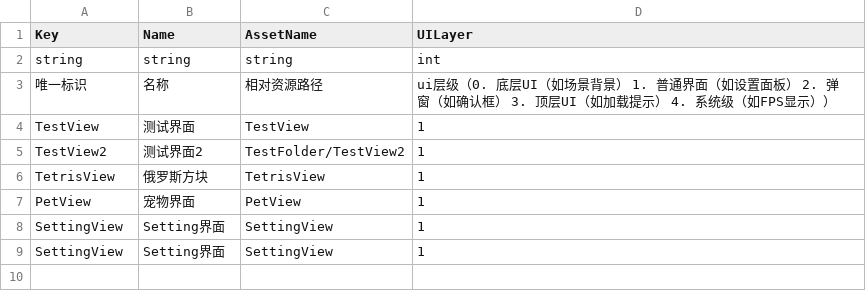
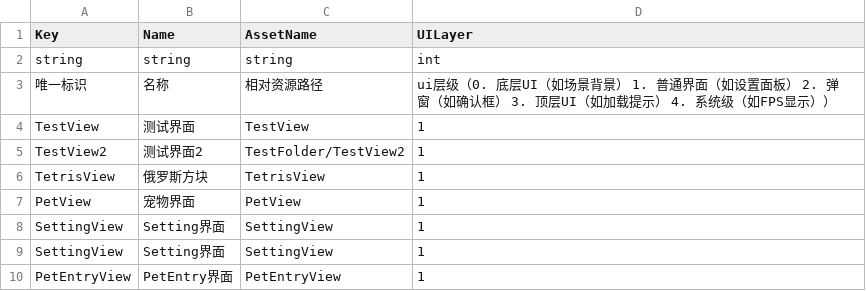
Before and after one commit to Aver58/TeddyFrameWork, a CSV file: Assets/AIMiniGame/ToBundle/Config/UIViewDefine.csv, drawn as a sheet.

```diff
--- a/Assets/AIMiniGame/ToBundle/Config/UIViewDefine.csv
+++ b/Assets/AIMiniGame/ToBundle/Config/UIViewDefine.csv
@@ -9 +9,2 @@ SettingView,Setting界面,SettingView,1
 SettingView,Setting界面,SettingView,1
+PetEntryView,PetEntry界面,PetEntryView,1
```
Also changed, not shown: 55 other files.
